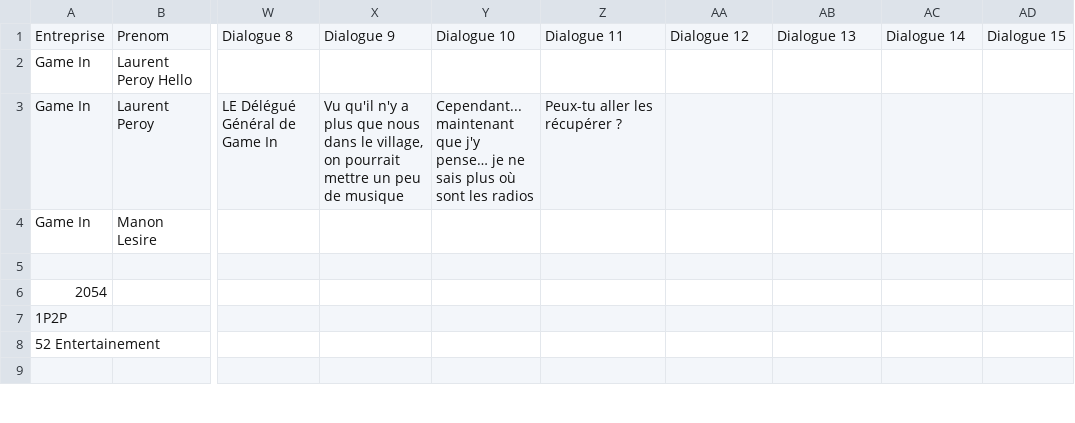
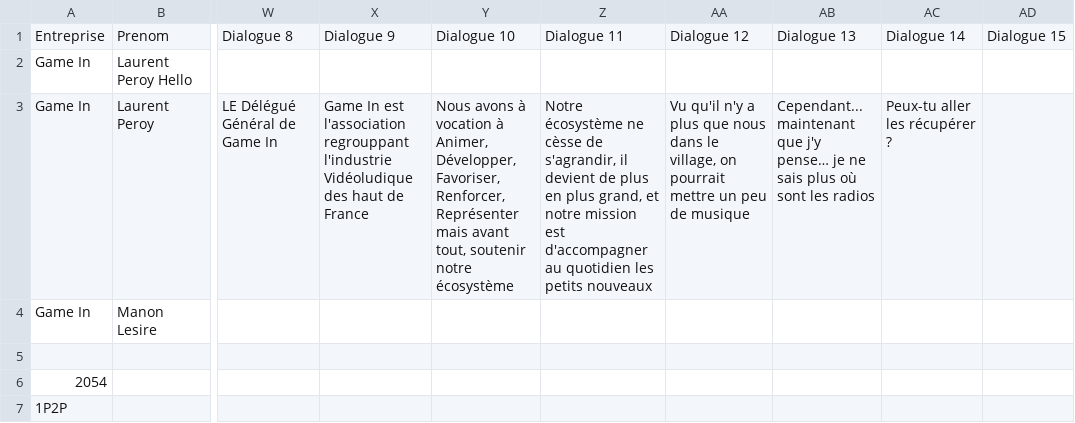
Before and after one commit to SophieMaleval/Projet_Game-IN, a CSV file: Projet_GAMEIN/Assets/Textes/TextDialogue - FR.csv, drawn as a sheet; only a part is shown, gaps mark what is left out; the shorter side is filled out with more unchanged rows; the diff names each change by its address in the sheet, - before the commit and + after, or states it on an @@ line.

Commit message:
Refonte apparition Question Dialogue

```diff
--- a/Projet_GAMEIN/Assets/Textes/TextDialogue - FR.csv
+++ b/Projet_GAMEIN/Assets/Textes/TextDialogue - FR.csv
-X3: Vu qu'il n'y a plus que nous dans le village, on pourrait mettre un peu de musique
+X3: Game In est l'association regrouppant l'industrie Vidéoludique des haut de France
-Y3: Cependant... maintenant que j'y pense… je ne sais plus où sont les radios
+Y3: Nous avons à vocation à Animer, Développer, Favoriser, Renforcer, Représenter mais avant tout, soutenir notre écosystème
-Z3: Peux-tu aller les récupérer ?
+Z3: Notre écosystème ne cèsse de s'agrandir, il devient de plus en plus grand, et notre mission est d'accompagner au quotidien les petits nouveaux
-AA3: (empty)
+AA3: Vu qu'il n'y a plus que nous dans le village, on pourrait mettre un peu de musique
-AB3: (empty)
+AB3: Cependant... maintenant que j'y pense… je ne sais plus où sont les radios
-AC3: (empty)
+AC3: Peux-tu aller les récupérer ?
```
Also changed, not shown: Projet_GAMEIN/Assets/Textes/TextQuest.csv, 11 other files.
